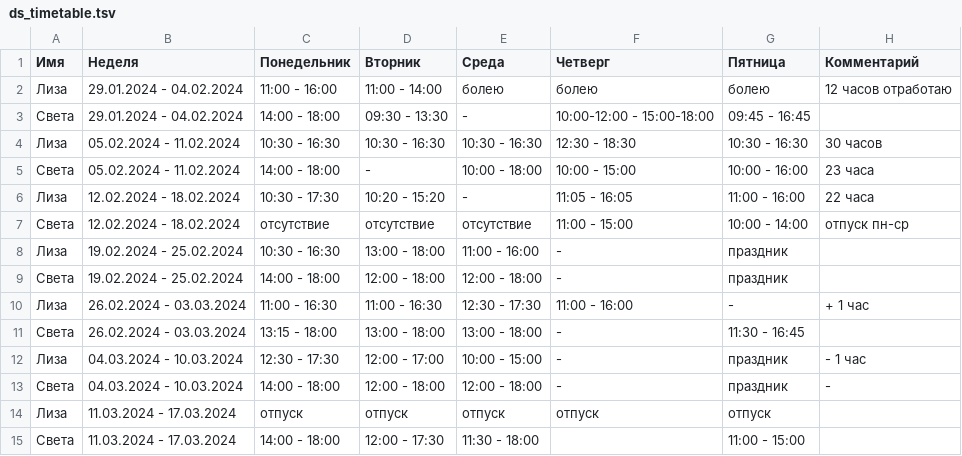
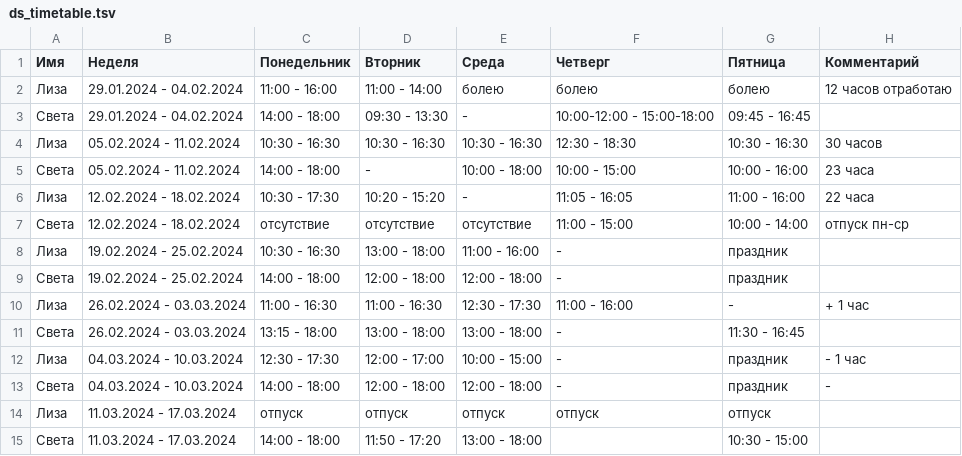
Before and after one commit to oadb-ds/timetable, a TSV file: ds_timetable.tsv, drawn as a sheet.

Commit message:
Update ds_timetable.tsv

```diff
--- a/ds_timetable.tsv
+++ b/ds_timetable.tsv
@@ -14,2 +14,2 @@
 Лиза	11.03.2024 - 17.03.2024	отпуск	отпуск	отпуск	отпуск	отпуск	
-Света	11.03.2024 - 17.03.2024	14:00 - 18:00	12:00 - 17:30	11:30 - 18:00		11:00 - 15:00	
+Света	11.03.2024 - 17.03.2024	14:00 - 18:00	11:50 - 17:20	13:00 - 18:00		10:30 - 15:00	
```
